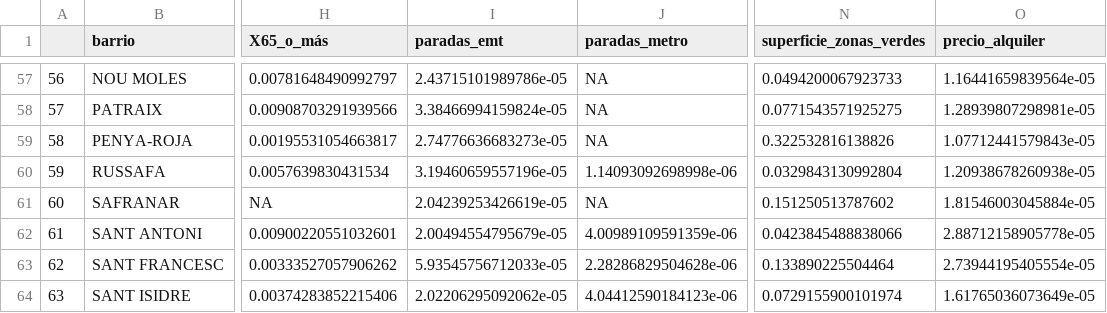
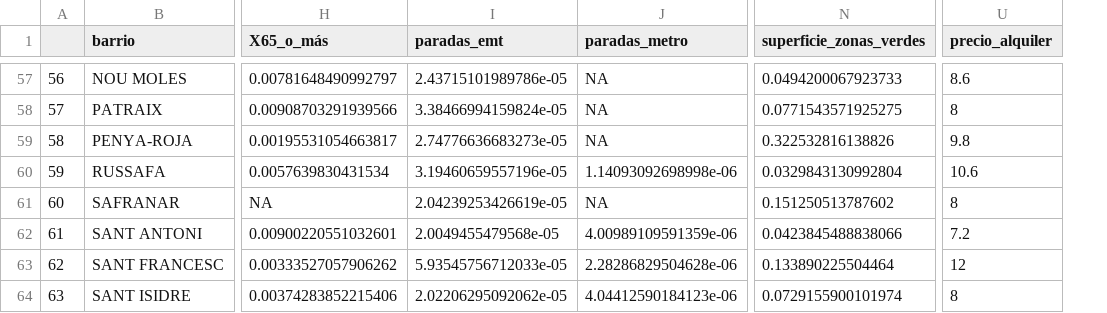
Before and after one commit to em4go/transport-analysis-proy-II, a CSV file: data/info_general_barrio_final.csv, drawn as a sheet; only a part is shown, gaps mark what is left out; removed rows and columns are numbered as before the commit, all else as after; the diff covers the shown part only; the diff names each change by its address in the sheet, - before the commit and + after, or states it on an @@ line.

```diff
--- a/data/info_general_barrio_final.csv
+++ b/data/info_general_barrio_final.csv
-column O (precio_alquiler), rows 57-64: 1.16441659839564e-05 | 1.28939807298981e-05 | 1.07712441579843e-05 | 1.20938678260938e-05 | 1.81546003045884e-05 | 2.88712158905778e-05 | 2.73944195405554e-05 | 1.61765036073649e-05
+column U (precio_alquiler), rows 57-64: 8.6 | 8 | 9.8 | 10.6 | 8 | 7.2 | 12 | 8
-I62 (paradas_emt): 2.00494554795679e-05
+I62 (paradas_emt): 2.0049455479568e-05
```
Also changed, not shown: 5 edited cells elsewhere in this file, 1 other file.
